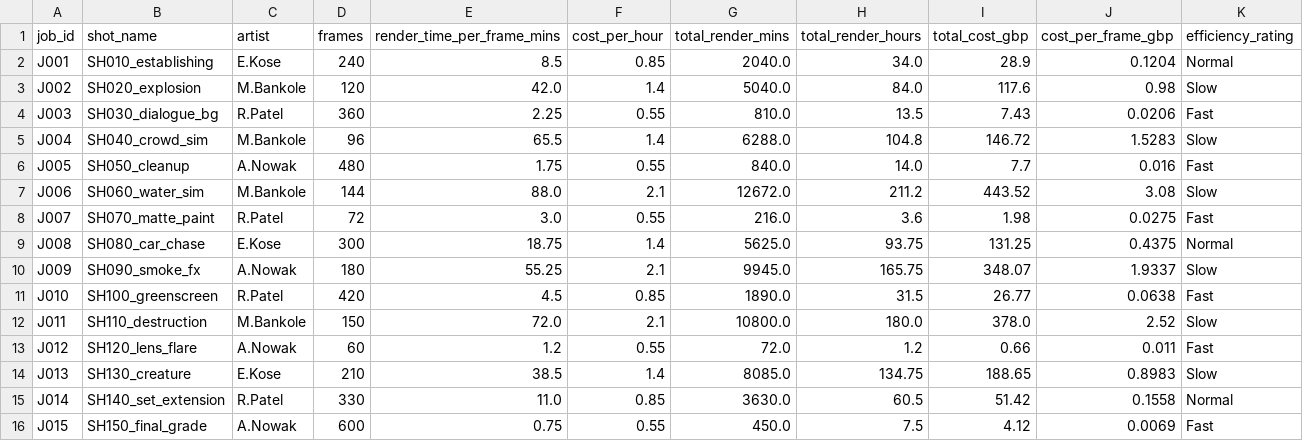
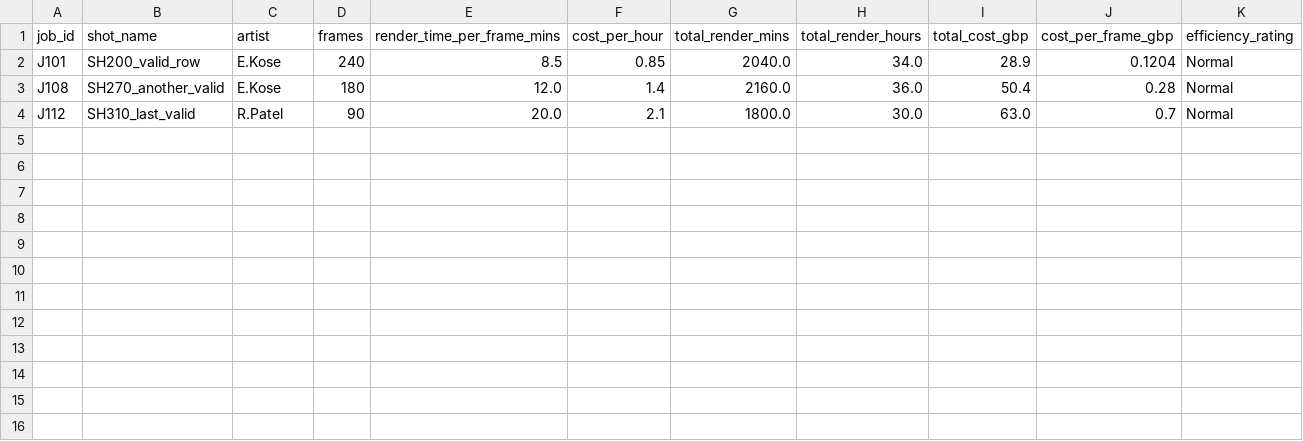
Before and after one commit to efefek/render-farm-analyser, a CSV file: output/results.csv, drawn as a sheet.

```diff
--- a/output/results.csv
+++ b/output/results.csv
@@ -1,16 +1,4 @@
 job_id,shot_name,artist,frames,render_time_per_frame_mins,cost_per_hour,total_render_mins,total_render_hours,total_cost_gbp,cost_per_frame_gbp,efficiency_rating
-J001,SH010_establishing,E.Kose,240,8.5,0.85,2040.0,34.0,28.9,0.1204,Normal
-J002,SH020_explosion,M.Bankole,120,42.0,1.4,5040.0,84.0,117.6,0.98,Slow
-J003,SH030_dialogue_bg,R.Patel,360,2.25,0.55,810.0,13.5,7.43,0.0206,Fast
-J004,SH040_crowd_sim,M.Bankole,96,65.5,1.4,6288.0,104.8,146.72,1.5283,Slow
-J005,SH050_cleanup,A.Nowak,480,1.75,0.55,840.0,14.0,7.7,0.016,Fast
-J006,SH060_water_sim,M.Bankole,144,88.0,2.1,12672.0,211.2,443.52,3.08,Slow
-J007,SH070_matte_paint,R.Patel,72,3.0,0.55,216.0,3.6,1.98,0.0275,Fast
-J008,SH080_car_chase,E.Kose,300,18.75,1.4,5625.0,93.75,131.25,0.4375,Normal
-J009,SH090_smoke_fx,A.Nowak,180,55.25,2.1,9945.0,165.75,348.07,1.9337,Slow
-J010,SH100_greenscreen,R.Patel,420,4.5,0.85,1890.0,31.5,26.77,0.0638,Fast
-J011,SH110_destruction,M.Bankole,150,72.0,2.1,10800.0,180.0,378.0,2.52,Slow
-J012,SH120_lens_flare,A.Nowak,60,1.2,0.55,72.0,1.2,0.66,0.011,Fast
-J013,SH130_creature,E.Kose,210,38.5,1.4,8085.0,134.75,188.65,0.8983,Slow
-J014,SH140_set_extension,R.Patel,330,11.0,0.85,3630.0,60.5,51.42,0.1558,Normal
-J015,SH150_final_grade,A.Nowak,600,0.75,0.55,450.0,7.5,4.12,0.0069,Fast
+J101,SH200_valid_row,E.Kose,240,8.5,0.85,2040.0,34.0,28.9,0.1204,Normal
+J108,SH270_another_valid,E.Kose,180,12.0,1.4,2160.0,36.0,50.4,0.28,Normal
+J112,SH310_last_valid,R.Patel,90,20.0,2.1,1800.0,30.0,63.0,0.7,Normal
```
Also changed, not shown: 9 other files.
